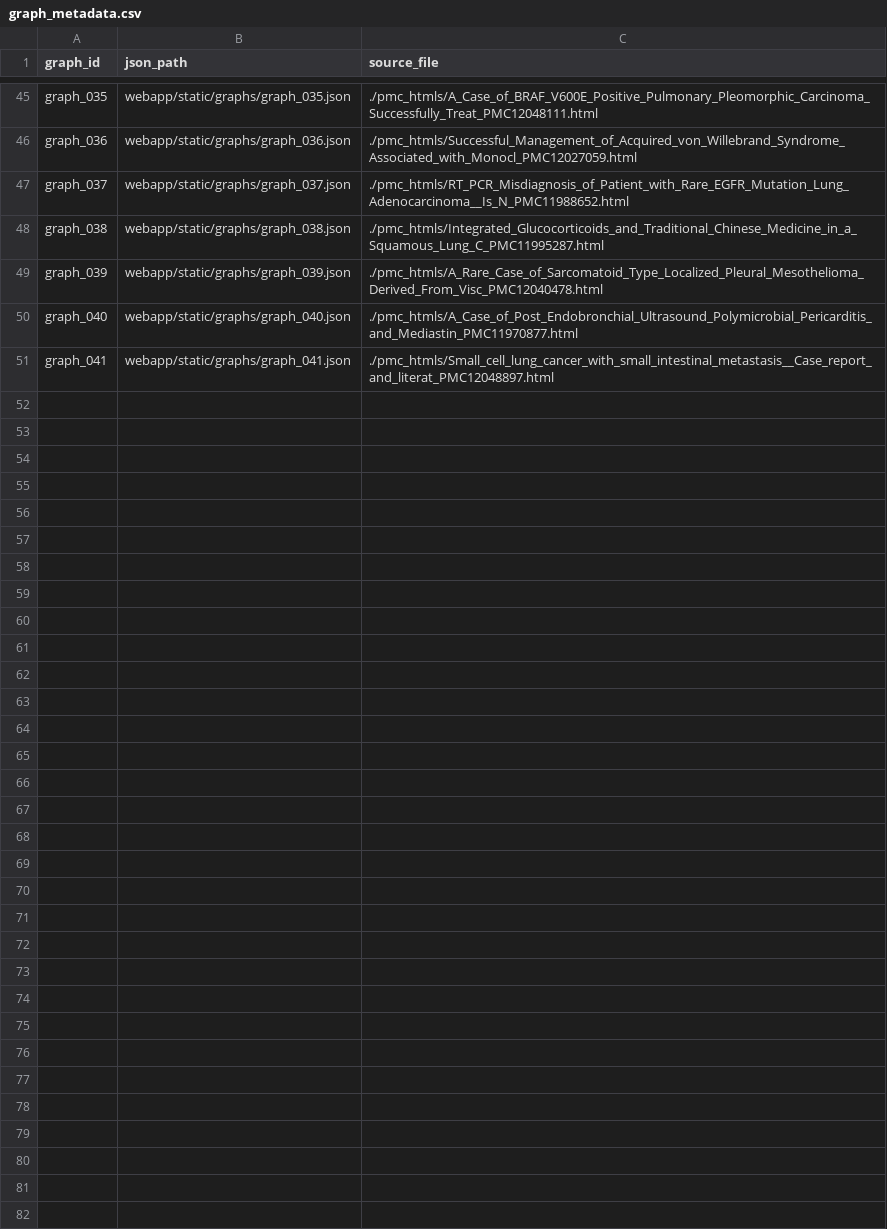
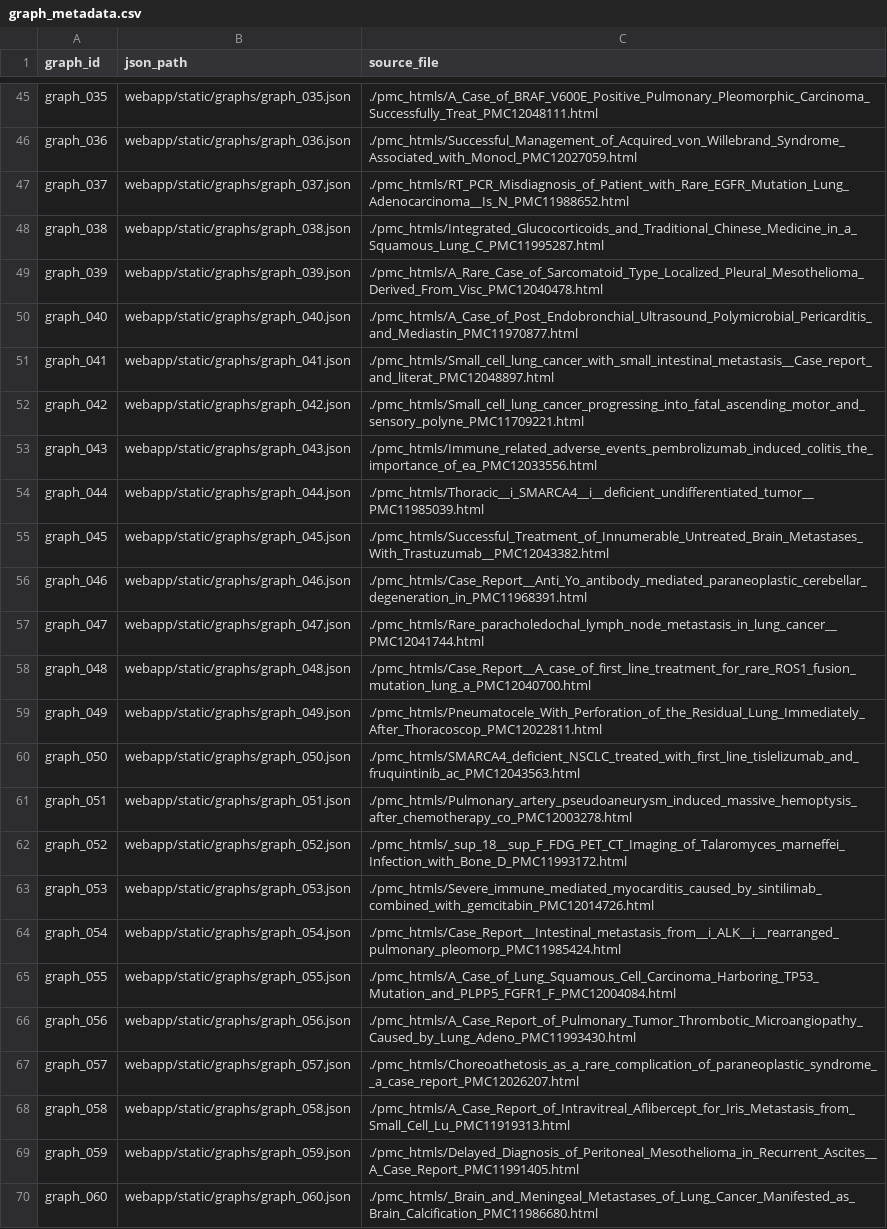
Before and after one commit to DaneshjouLab/MonopathDAGs, a CSV file: webapp/static/graphs/graph_metadata.csv, drawn as a sheet; only a part is shown, gaps mark what is left out; the diff covers the shown part only.

Commit message:
more graphs

```diff
--- a/webapp/static/graphs/graph_metadata.csv
+++ b/webapp/static/graphs/graph_metadata.csv
@@ -51 +51,20 @@ graph_040,webapp/static/graphs/graph_040.json,./pmc_htmls/A_Case_of_Post_Endobro
 graph_041,webapp/static/graphs/graph_041.json,./pmc_htmls/Small_cell_lung_cancer_with_small_intestinal_metastasis__Case_report_and_literat_PMC12048897.html
+graph_042,webapp/static/graphs/graph_042.json,./pmc_htmls/Small_cell_lung_cancer_progressing_into_fatal_ascending_motor_and_sensory_polyne_PMC11709221.html
+graph_043,webapp/static/graphs/graph_043.json,./pmc_htmls/Immune_related_adverse_events_pembrolizumab_induced_colitis_the_importance_of_ea_PMC12033556.html
+graph_044,webapp/static/graphs/graph_044.json,./pmc_htmls/Thoracic__i_SMARCA4__i__deficient_undifferentiated_tumor__PMC11985039.html
+graph_045,webapp/static/graphs/graph_045.json,./pmc_htmls/Successful_Treatment_of_Innumerable_Untreated_Brain_Metastases_With_Trastuzumab__PMC12043382.html
+graph_046,webapp/static/graphs/graph_046.json,./pmc_htmls/Case_Report__Anti_Yo_antibody_mediated_paraneoplastic_cerebellar_degeneration_in_PMC11968391.html
+graph_047,webapp/static/graphs/graph_047.json,./pmc_htmls/Rare_paracholedochal_lymph_node_metastasis_in_lung_cancer__PMC12041744.html
+graph_048,webapp/static/graphs/graph_048.json,./pmc_htmls/Case_Report__A_case_of_first_line_treatment_for_rare_ROS1_fusion_mutation_lung_a_PMC12040700.html
+graph_049,webapp/static/graphs/graph_049.json,./pmc_htmls/Pneumatocele_With_Perforation_of_the_Residual_Lung_Immediately_After_Thoracoscop_PMC12022811.html
+graph_050,webapp/static/graphs/graph_050.json,./pmc_htmls/SMARCA4_deficient_NSCLC_treated_with_first_line_tislelizumab_and_fruquintinib_ac_PMC12043563.html
+graph_051,webapp/static/graphs/graph_051.json,./pmc_htmls/Pulmonary_artery_pseudoaneurysm_induced_massive_hemoptysis_after_chemotherapy_co_PMC12003278.html
+graph_052,webapp/static/graphs/graph_052.json,./pmc_htmls/_sup_18__sup_F_FDG_PET_CT_Imaging_of_Talaromyces_marneffei_Infection_with_Bone_D_PMC11993172.html
+graph_053,webapp/static/graphs/graph_053.json,./pmc_htmls/Severe_immune_mediated_myocarditis_caused_by_sintilimab_combined_with_gemcitabin_PMC12014726.html
+graph_054,webapp/static/graphs/graph_054.json,./pmc_htmls/Case_Report__Intestinal_metastasis_from__i_ALK__i__rearranged_pulmonary_pleomorp_PMC11985424.html
+graph_055,webapp/static/graphs/graph_055.json,./pmc_htmls/A_Case_of_Lung_Squamous_Cell_Carcinoma_Harboring_TP53_Mutation_and_PLPP5_FGFR1_F_PMC12004084.html
+graph_056,webapp/static/graphs/graph_056.json,./pmc_htmls/A_Case_Report_of_Pulmonary_Tumor_Thrombotic_Microangiopathy_Caused_by_Lung_Adeno_PMC11993430.html
+graph_057,webapp/static/graphs/graph_057.json,./pmc_htmls/Choreoathetosis_as_a_rare_complication_of_paraneoplastic_syndrome__a_case_report_PMC12026207.html
+graph_058,webapp/static/graphs/graph_058.json,./pmc_htmls/A_Case_Report_of_Intravitreal_Aflibercept_for_Iris_Metastasis_from_Small_Cell_Lu_PMC11919313.html
+graph_059,webapp/static/graphs/graph_059.json,./pmc_htmls/Delayed_Diagnosis_of_Peritoneal_Mesothelioma_in_Recurrent_Ascites__A_Case_Report_PMC11991405.html
+graph_060,webapp/static/graphs/graph_060.json,./pmc_htmls/_Brain_and_Meningeal_Metastases_of_Lung_Cancer_Manifested_as_Brain_Calcification_PMC11986680.html
```
Also changed, not shown: 15 added rows elsewhere in this file, 34 other files.
